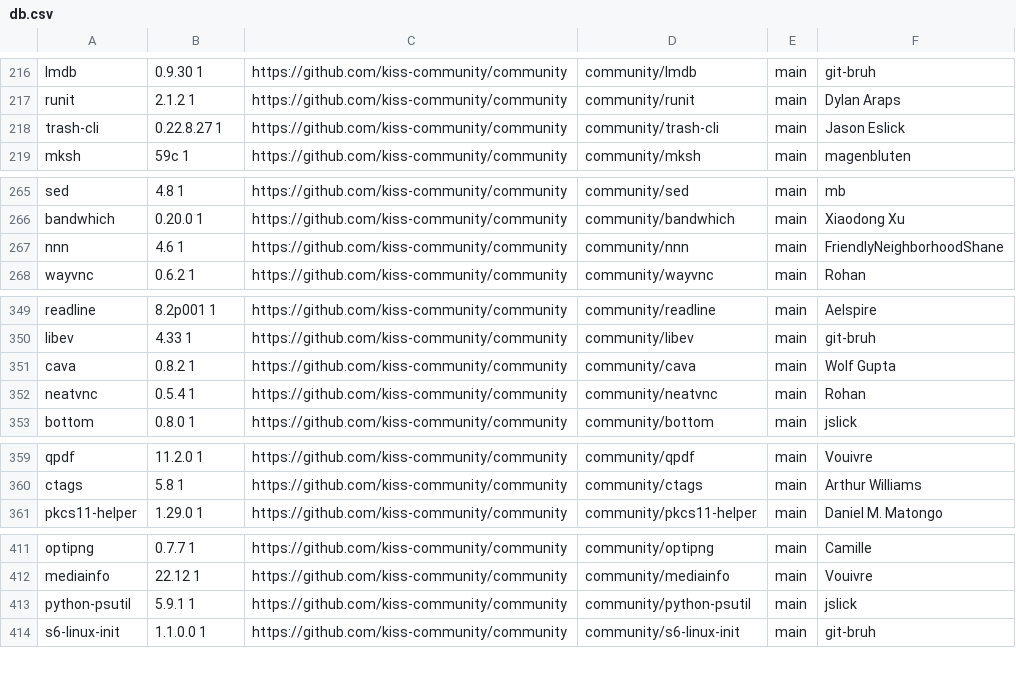
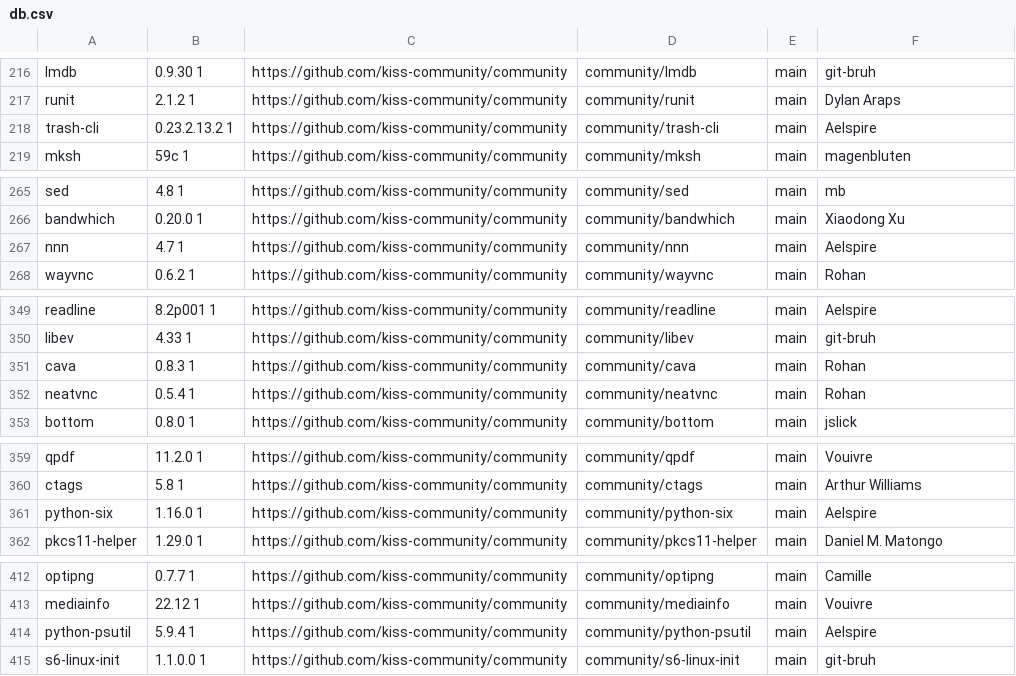
Before and after one commit to jedahan/kiss-find, a CSV file: db.csv, drawn as a sheet; only a part is shown, gaps mark what is left out; the diff covers the shown part only.

Commit message:
Deploying to github-pages from @ jedahan/kiss-find@3086d0214fa5b9c3d1a2b1b5bbba985af28d2fc7 🚀

```diff
--- a/db.csv
+++ b/db.csv
@@ -217,3 +217,3 @@ lmdb,0.9.30 1,https://github.com/kiss-community/community,community/lmdb,main,"g
 runit,2.1.2 1,https://github.com/kiss-community/community,community/runit,main,"Dylan Araps"," "
-trash-cli,0.22.8.27 1,https://github.com/kiss-community/community,community/trash-cli,main,"Jason Eslick"," "
+trash-cli,0.23.2.13.2 1,https://github.com/kiss-community/community,community/trash-cli,main,"Aelspire"," "
 mksh,59c 1 ,https://github.com/kiss-community/community,community/mksh,main,"magenbluten"," "
@@ -266,3 +266,3 @@ sed,4.8 1 ,https://github.com/kiss-community/community,community/sed,main,"mb","
 bandwhich,0.20.0 1,https://github.com/kiss-community/community,community/bandwhich,main,"Xiaodong Xu"," "
-nnn,4.6 1,https://github.com/kiss-community/community,community/nnn,main,"FriendlyNeighborhoodShane"," "
+nnn,4.7 1,https://github.com/kiss-community/community,community/nnn,main,"Aelspire"," "
 wayvnc,0.6.2 1,https://github.com/kiss-community/community,community/wayvnc,main,"Rohan"," "
@@ -350,3 +350,3 @@ readline,8.2p001 1,https://github.com/kiss-community/community,community/readlin
 libev,4.33 1 ,https://github.com/kiss-community/community,community/libev,main,"git-bruh"," "
-cava,0.8.2 1,https://github.com/kiss-community/community,community/cava,main,"Wolf Gupta"," "
+cava,0.8.3 1,https://github.com/kiss-community/community,community/cava,main,"Rohan"," "
 neatvnc,0.5.4 1,https://github.com/kiss-community/community,community/neatvnc,main,"Rohan"," "
@@ -360,2 +360,3 @@ qpdf,11.2.0 1 ,https://github.com/kiss-community/community,community/qpdf,main,"
 ctags,5.8 1,https://github.com/kiss-community/community,community/ctags,main,"Arthur Williams"," "
+python-six,1.16.0 1,https://github.com/kiss-community/community,community/python-six,main,"Aelspire"," "
 pkcs11-helper,1.29.0 1 ,https://github.com/kiss-community/community,community/pkcs11-helper,main,"Daniel M. Matongo"," "
@@ -412,3 +413,3 @@ optipng,0.7.7 1,https://github.com/kiss-community/community,community/optipng,ma
 mediainfo,22.12 1,https://github.com/kiss-community/community,community/mediainfo,main,"Vouivre"," "
-python-psutil,5.9.1 1,https://github.com/kiss-community/community,community/python-psutil,main,"jslick"," "
+python-psutil,5.9.4 1,https://github.com/kiss-community/community,community/python-psutil,main,"Aelspire"," "
 s6-linux-init,1.1.0.0 1,https://github.com/kiss-community/community,community/s6-linux-init,main,"git-bruh"," "
```
Also changed, not shown: 1 edited cell elsewhere in this file, 1 other file.
